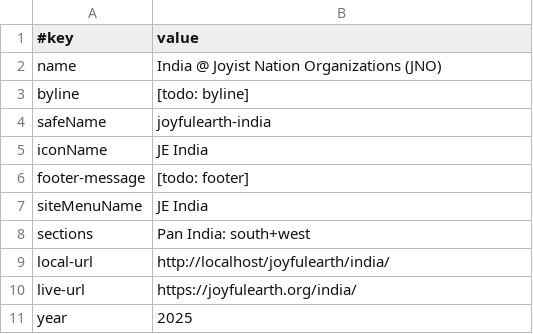
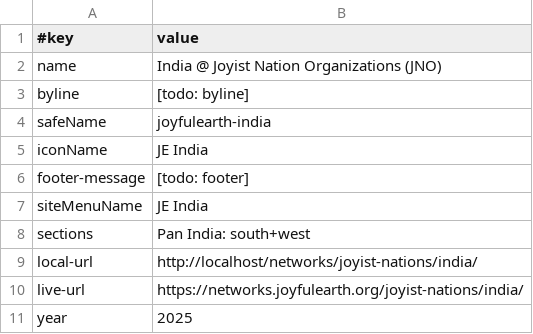
Before and after one commit to amadeusweb-sites/joyfulearth, a TSV file: india/data/site.tsv, drawn as a sheet.

```diff
--- a/india/data/site.tsv
+++ b/india/data/site.tsv
@@ -8,4 +8,4 @@ siteMenuName	JE India
 sections	Pan India: south+west
-local-url	http://localhost/joyfulearth/india/
-live-url	https://joyfulearth.org/india/
+local-url	http://localhost/networks/joyist-nations/india/
+live-url	https://networks.joyfulearth.org/joyist-nations/india/
 year	2025
```
Also changed, not shown: america/data/site.tsv, data/site.tsv, 20 other files.
